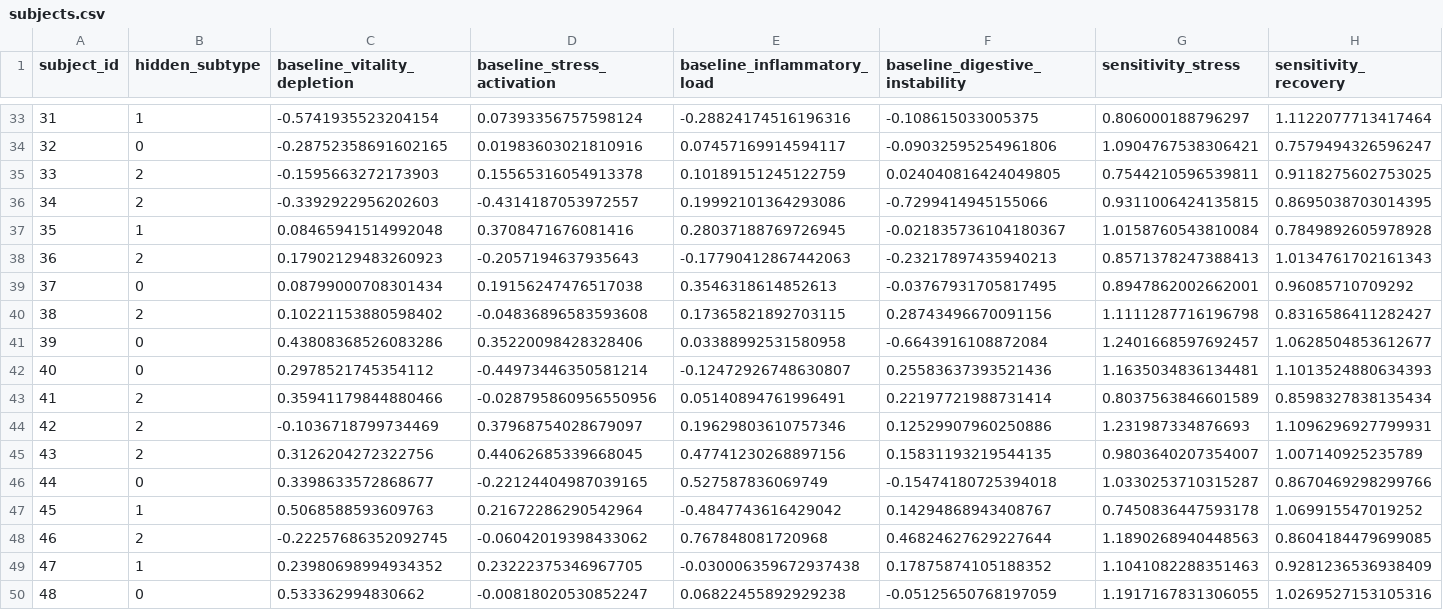
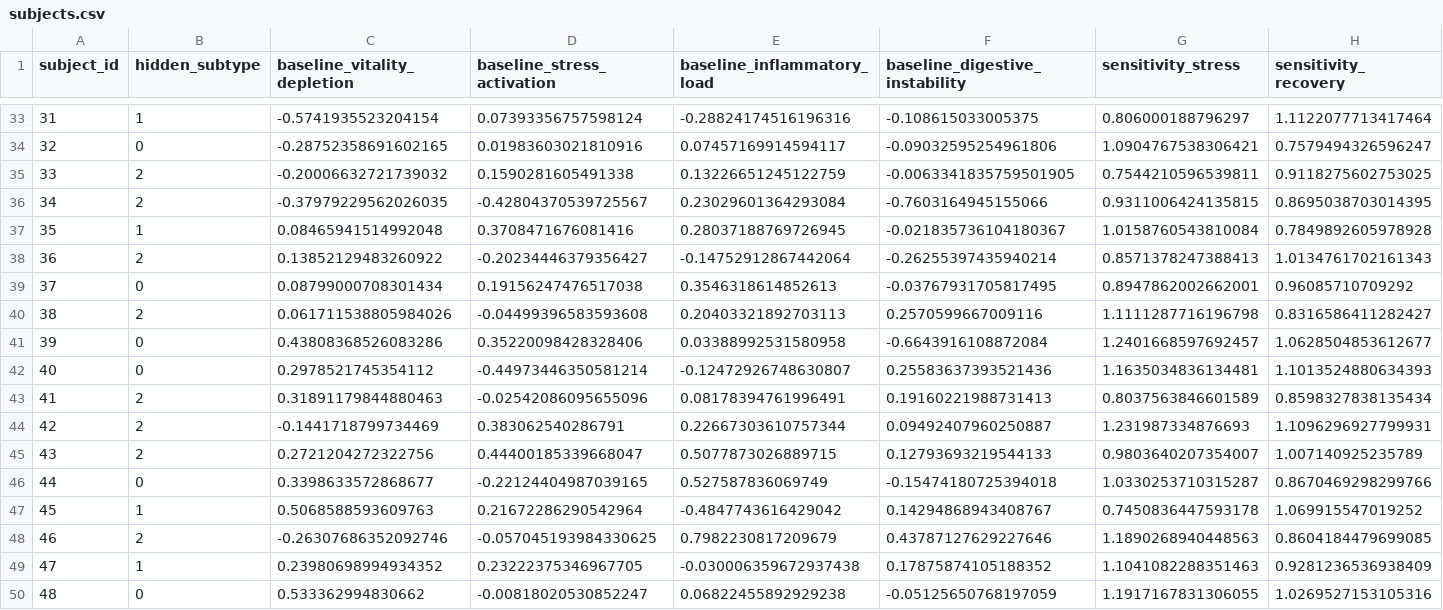
Before and after one commit to tfius/grm-tcm, a CSV file: synthetic_grm_tcm/subjects.csv, drawn as a sheet; only a part is shown, gaps mark what is left out; the diff covers the shown part only; the diff names each change by its address in the sheet, - before the commit and + after, or states it on an @@ line.

```diff
--- a/synthetic_grm_tcm/subjects.csv
+++ b/synthetic_grm_tcm/subjects.csv
-C35 (baseline_vitality_depletion): -0.1595663272173903
+C35 (baseline_vitality_depletion): -0.20006632721739032
-D35 (baseline_stress_activation): 0.15565316054913378
+D35 (baseline_stress_activation): 0.1590281605491338
-E35 (baseline_inflammatory_load): 0.10189151245122759
+E35 (baseline_inflammatory_load): 0.13226651245122759
-F35 (baseline_digestive_instability): 0.024040816424049805
+F35 (baseline_digestive_instability): -0.0063341835759501905
-C36 (baseline_vitality_depletion): -0.3392922956202603
+C36 (baseline_vitality_depletion): -0.37979229562026035
-D36 (baseline_stress_activation): -0.4314187053972557
+D36 (baseline_stress_activation): -0.42804370539725567
-E36 (baseline_inflammatory_load): 0.19992101364293086
+E36 (baseline_inflammatory_load): 0.23029601364293084
-F36 (baseline_digestive_instability): -0.7299414945155066
+F36 (baseline_digestive_instability): -0.7603164945155066
-C38 (baseline_vitality_depletion): 0.17902129483260923
+C38 (baseline_vitality_depletion): 0.13852129483260922
-D38 (baseline_stress_activation): -0.2057194637935643
+D38 (baseline_stress_activation): -0.20234446379356427
-E38 (baseline_inflammatory_load): -0.17790412867442063
+E38 (baseline_inflammatory_load): -0.14752912867442064
-F38 (baseline_digestive_instability): -0.23217897435940213
+F38 (baseline_digestive_instability): -0.26255397435940214
-C40 (baseline_vitality_depletion): 0.10221153880598402
+C40 (baseline_vitality_depletion): 0.061711538805984026
-D40 (baseline_stress_activation): -0.04836896583593608
+D40 (baseline_stress_activation): -0.04499396583593608
-E40 (baseline_inflammatory_load): 0.17365821892703115
+E40 (baseline_inflammatory_load): 0.20403321892703113
-F40 (baseline_digestive_instability): 0.28743496670091156
+F40 (baseline_digestive_instability): 0.2570599667009116
-C43 (baseline_vitality_depletion): 0.35941179844880466
+C43 (baseline_vitality_depletion): 0.31891179844880463
-D43 (baseline_stress_activation): -0.028795860956550956
+D43 (baseline_stress_activation): -0.02542086095655096
-E43 (baseline_inflammatory_load): 0.05140894761996491
+E43 (baseline_inflammatory_load): 0.08178394761996491
-F43 (baseline_digestive_instability): 0.22197721988731414
+F43 (baseline_digestive_instability): 0.19160221988731413
-C44 (baseline_vitality_depletion): -0.1036718799734469
+C44 (baseline_vitality_depletion): -0.1441718799734469
-D44 (baseline_stress_activation): 0.37968754028679097
+D44 (baseline_stress_activation): 0.383062540286791
-E44 (baseline_inflammatory_load): 0.19629803610757346
+E44 (baseline_inflammatory_load): 0.22667303610757344
-F44 (baseline_digestive_instability): 0.12529907960250886
+F44 (baseline_digestive_instability): 0.09492407960250887
-C45 (baseline_vitality_depletion): 0.3126204272322756
+C45 (baseline_vitality_depletion): 0.2721204272322756
-D45 (baseline_stress_activation): 0.44062685339668045
+D45 (baseline_stress_activation): 0.44400185339668047
-E45 (baseline_inflammatory_load): 0.47741230268897156
+E45 (baseline_inflammatory_load): 0.5077873026889715
-F45 (baseline_digestive_instability): 0.15831193219544135
+F45 (baseline_digestive_instability): 0.12793693219544133
-C48 (baseline_vitality_depletion): -0.22257686352092745
+C48 (baseline_vitality_depletion): -0.26307686352092746
-D48 (baseline_stress_activation): -0.06042019398433062
+D48 (baseline_stress_activation): -0.057045193984330625
-E48 (baseline_inflammatory_load): 0.767848081720968
+E48 (baseline_inflammatory_load): 0.7982230817209679
-F48 (baseline_digestive_instability): 0.46824627629227644
+F48 (baseline_digestive_instability): 0.43787127629227646
```
Also changed, not shown: 84 edited cells elsewhere in this file, synthetic_grm_tcm/events.csv, synthetic_grm_tcm/latent_states.csv, 2 other files.
